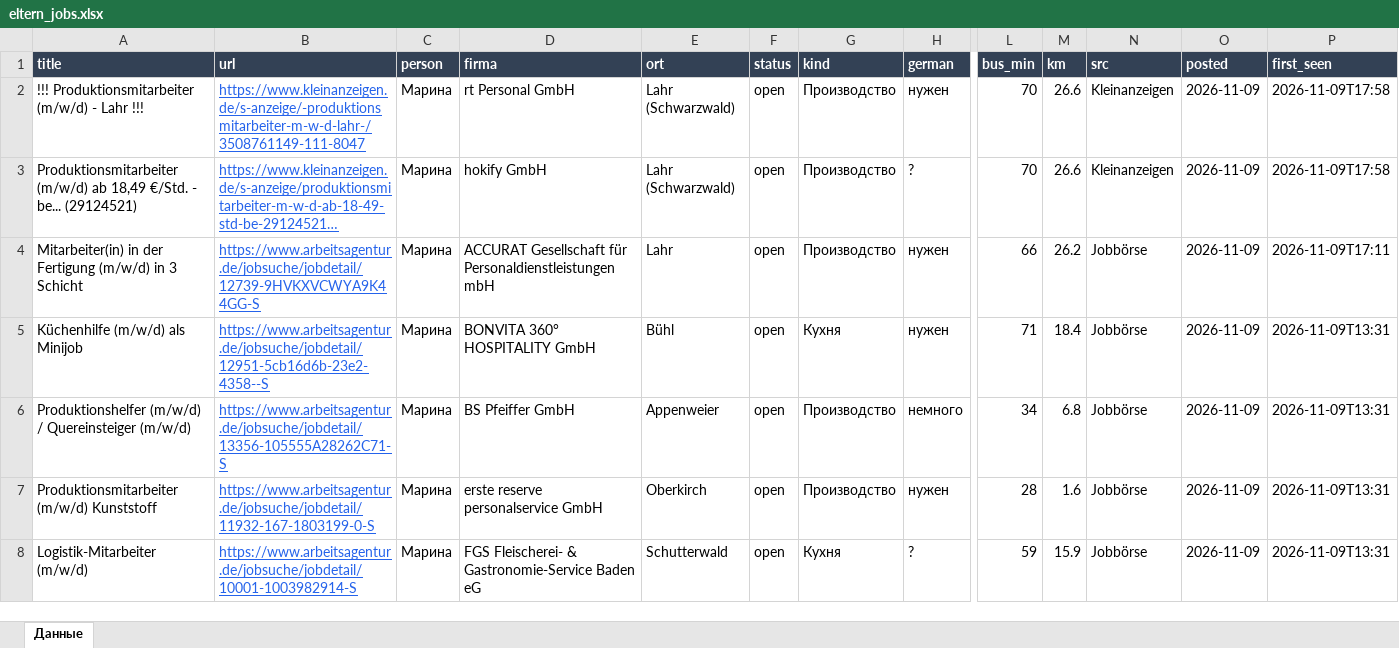
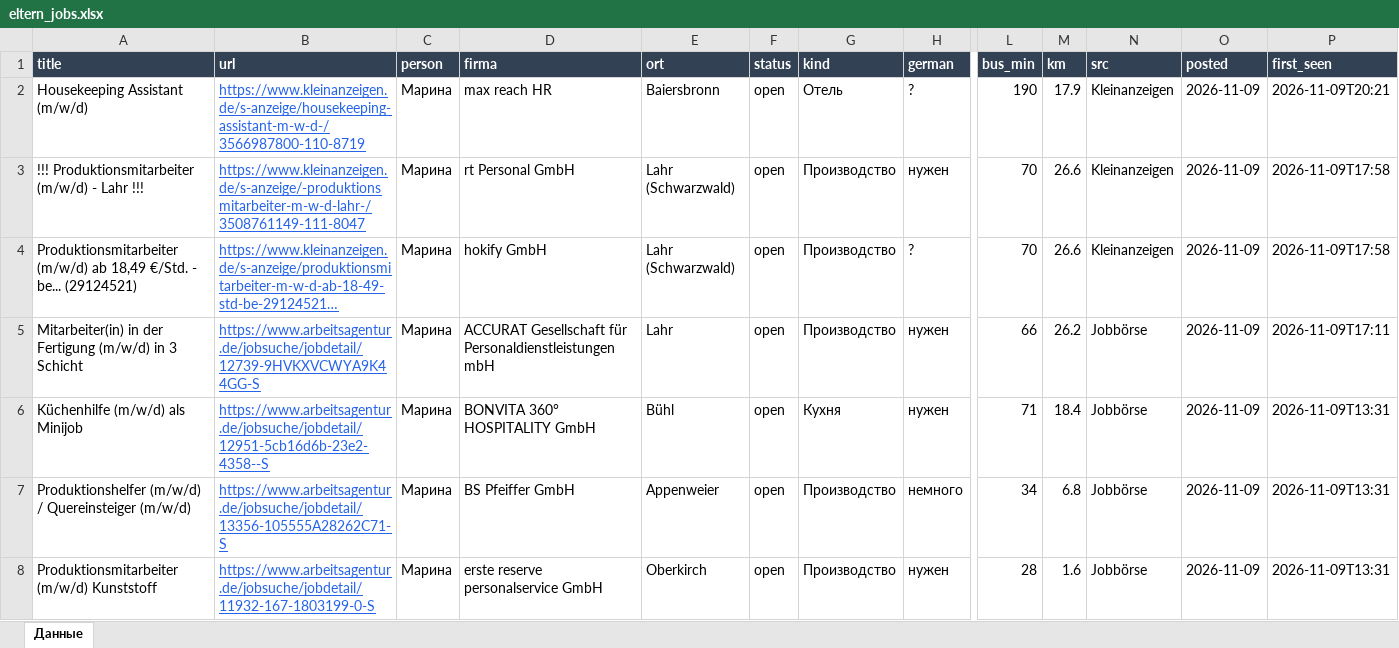
Before and after one commit to Nevrox228/wohnung-og, an Excel workbook: data/eltern_jobs.xlsx, sheet Данные, drawn as a sheet; only a part is shown, gaps mark what is left out; the shorter side is filled out with more unchanged rows; long unchanged cells end in …; values as stored, in another font and other column widths than the file's, no borders; rows hold the shown columns only; the diff names each change by its address in the sheet, - before the commit and + after, or states it on an @@ line.

```diff
--- a/data/eltern_jobs.xlsx (sheet Данные)
+++ b/data/eltern_jobs.xlsx (sheet Данные)
+row 2: Housekeeping Assistant (m/w/d) | https://www.kleinanzeigen.de/s-anzeige/housekeeping-assistant-m-w-d-/3566987800-110-8719 | Марина | max reach HR | Baiersbronn | open | Отель | ? | 190 | 17.9 | Kleinanzeigen | 2026-11-09 | 2026-11-09T20:21
```
Also changed, not shown: data/olya_jobs.xlsx, data/werk_jobs.xlsx, 9 other files.
